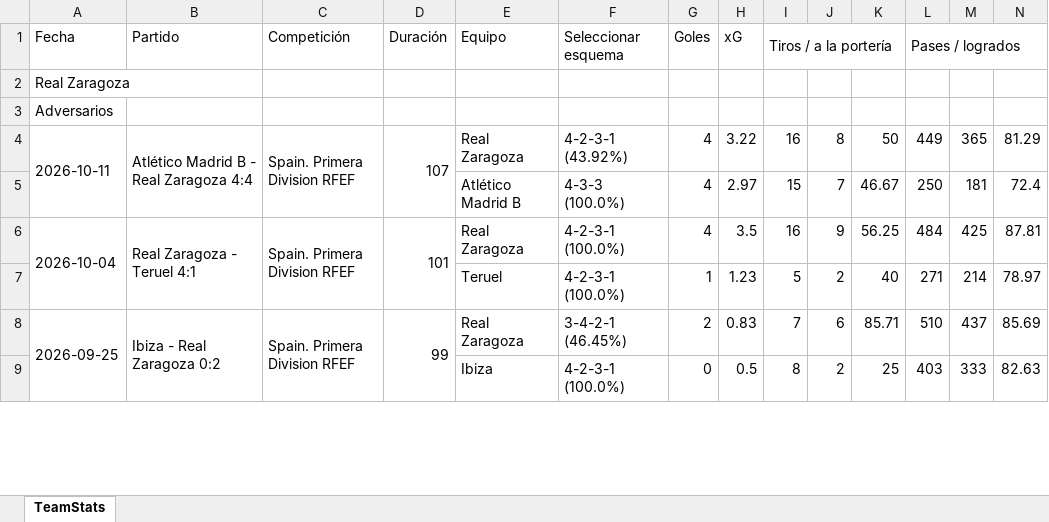
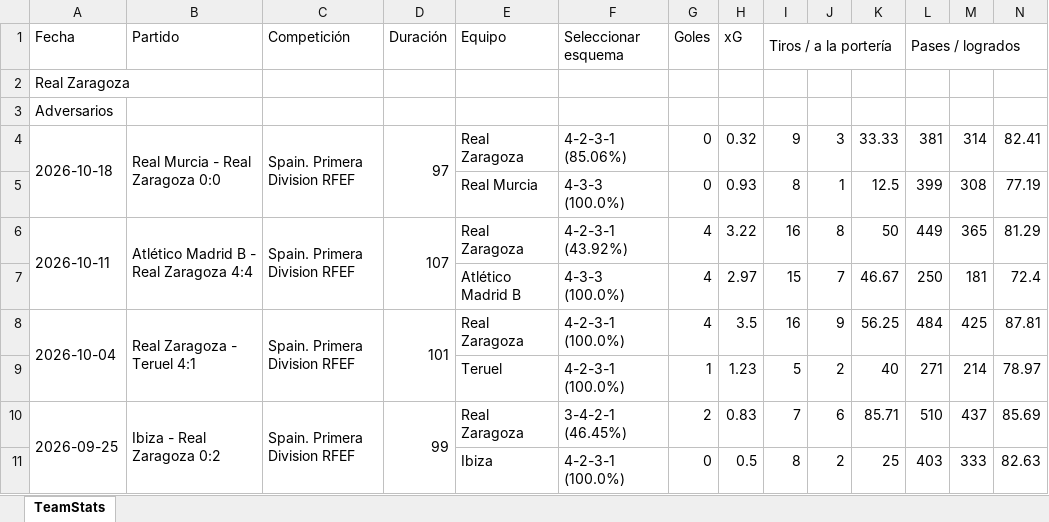
Before and after one commit to vceazurita-ship-it/Real-Madrid-Castilla-26-27, an Excel workbook: public/data/wys/Team Stats Real Zaragoza.xlsx, sheet TeamStats, drawn as a sheet; only a part is shown; values as stored, in another font and other column widths than the file's, no borders; rows hold the shown columns only; the diff names each change by its address in the sheet, - before the commit and + after, or states it on an @@ line.

```diff
--- a/public/data/wys/Team Stats Real Zaragoza.xlsx (sheet TeamStats)
+++ b/public/data/wys/Team Stats Real Zaragoza.xlsx (sheet TeamStats)
+row 4: 2026-10-18 | Real Murcia - Real Zaragoza 0:0 | Spain. Primera Division RFEF | 97 | Real Zaragoza | 4-2-3-1 (85.06%) | 0 | 0.32 | 9 | 3 | 33.33 | 381 | 314 | 82.41
+row 5:  |  |  |  | Real Murcia | 4-3-3 (100.0%) | 0 | 0.93 | 8 | 1 | 12.5 | 399 | 308 | 77.19
```
Also changed, not shown: public/data/wys/Player Stats 1.xlsx, public/data/wys/Player Stats 2.xlsx, 19 other files.
